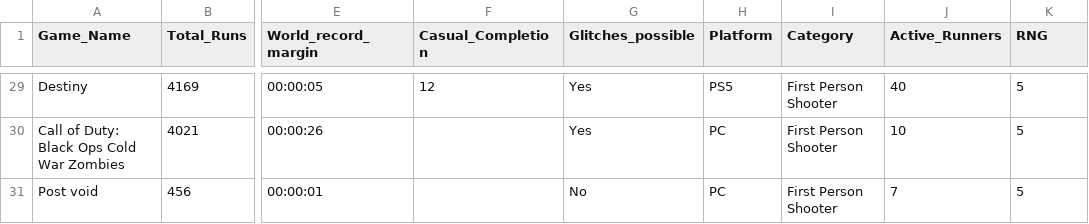
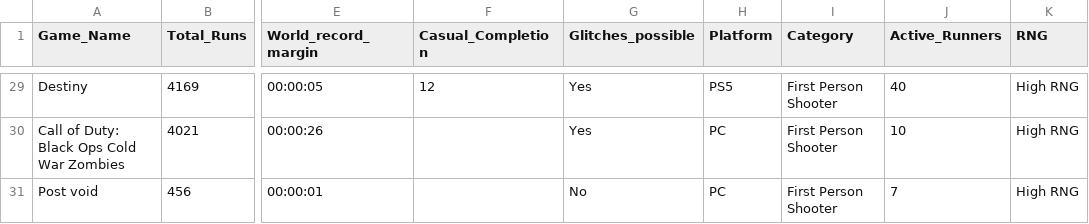
Before and after one commit to Jamie-Lawlor/Road_to_world_record_composite_index, a CSV file: world_record_factors_17_05_26.csv, drawn as a sheet; only a part is shown, gaps mark what is left out; the diff covers the shown part only; the diff names each change by its address in the sheet, - before the commit and + after, or states it on an @@ line.

```diff
--- a/world_record_factors_17_05_26.csv
+++ b/world_record_factors_17_05_26.csv
-K29:K31 (RNG): 5
+K29:K31 (RNG): High RNG
```
Also changed, not shown: 27 edited cells elsewhere in this file, 2 other files.
